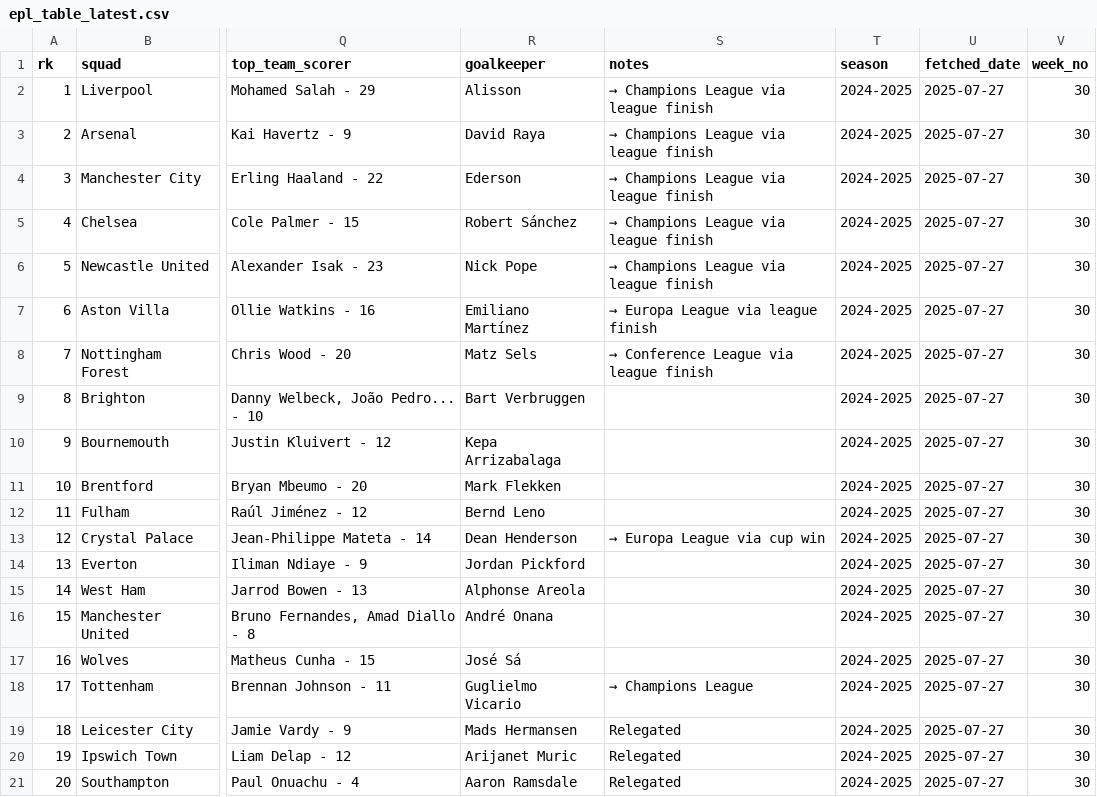
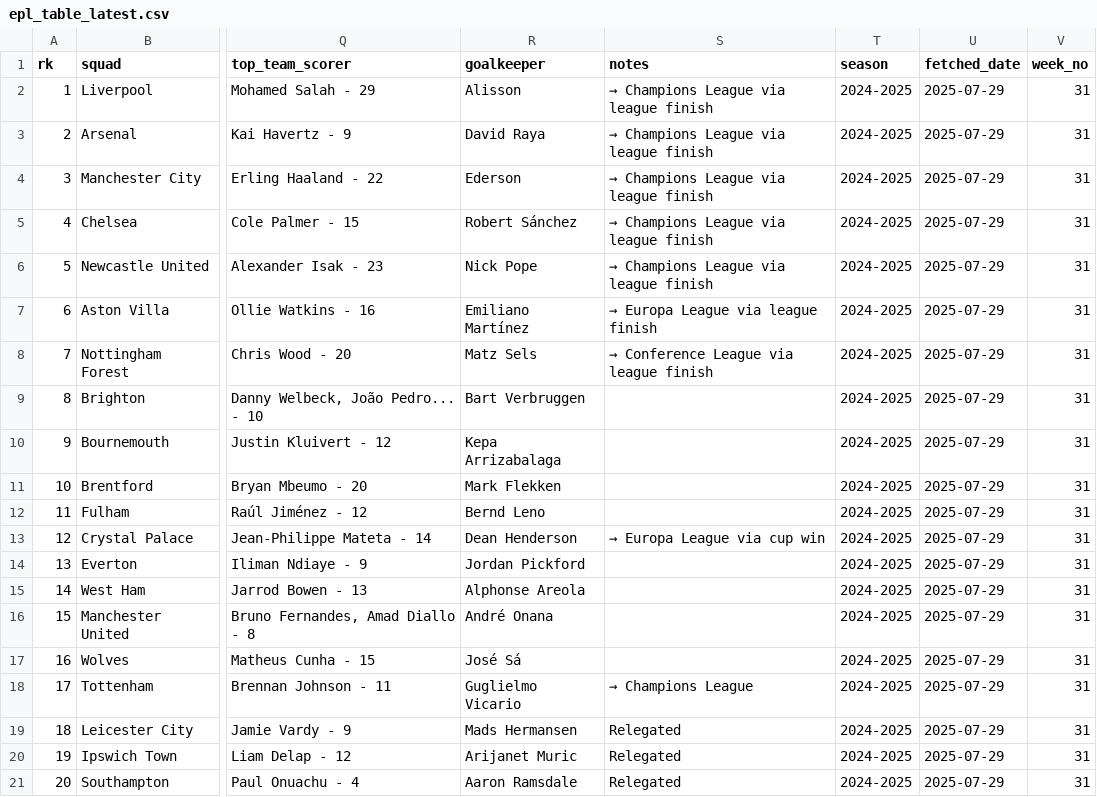
Before and after one commit to stiles/english-football-leagues, a CSV file: data/table/epl_table_latest.csv, drawn as a sheet; only a part is shown, gaps mark what is left out; the diff names each change by its address in the sheet, - before the commit and + after, or states it on an @@ line.

```diff
--- a/data/table/epl_table_latest.csv
+++ b/data/table/epl_table_latest.csv
-U2:U21 (fetched_date): 2025-07-27
+U2:U21 (fetched_date): 2025-07-29
-V2:V21 (week_no): 30
+V2:V21 (week_no): 31
```
Also changed, not shown: 2 other files.
